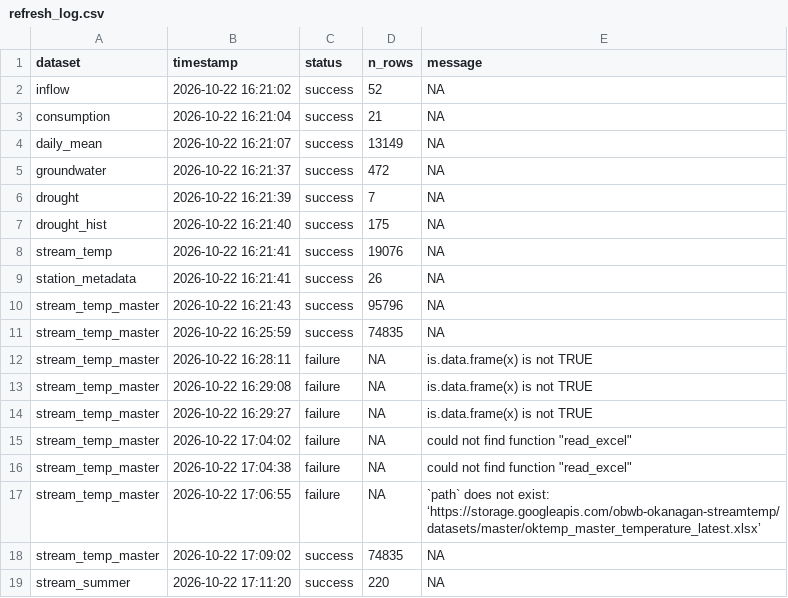
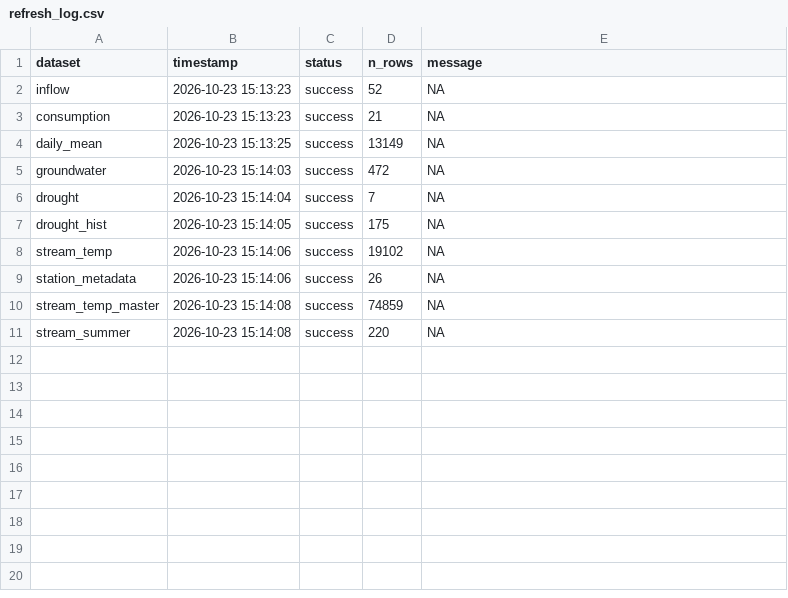
Before and after one commit to TOTA-git/TOTA-Water-Dashboard, a CSV file: data/cache/refresh_log.csv, drawn as a sheet.

```diff
--- a/data/cache/refresh_log.csv
+++ b/data/cache/refresh_log.csv
@@ -1,19 +1,11 @@
 dataset,timestamp,status,n_rows,message
-inflow,2026-10-22 16:21:02,success,52,NA
-consumption,2026-10-22 16:21:04,success,21,NA
-daily_mean,2026-10-22 16:21:07,success,13149,NA
-groundwater,2026-10-22 16:21:37,success,472,NA
-drought,2026-10-22 16:21:39,success,7,NA
-drought_hist,2026-10-22 16:21:40,success,175,NA
-stream_temp,2026-10-22 16:21:41,success,19076,NA
-station_metadata,2026-10-22 16:21:41,success,26,NA
-stream_temp_master,2026-10-22 16:21:43,success,95796,NA
-stream_temp_master,2026-10-22 16:25:59,success,74835,NA
-stream_temp_master,2026-10-22 16:28:11,failure,NA,is.data.frame(x) is not TRUE
-stream_temp_master,2026-10-22 16:29:08,failure,NA,is.data.frame(x) is not TRUE
-stream_temp_master,2026-10-22 16:29:27,failure,NA,is.data.frame(x) is not TRUE
-stream_temp_master,2026-10-22 17:04:02,failure,NA,"could not find function ""read_excel"""
-stream_temp_master,2026-10-22 17:04:38,failure,NA,"could not find function ""read_excel"""
-stream_temp_master,2026-10-22 17:06:55,failure,NA,`path` does not exist: ‘https://storage.googleapis.com/obwb-okanagan-streamtemp/datasets/master/oktemp_master_temperature_latest.xlsx’
-stream_temp_master,2026-10-22 17:09:02,success,74835,NA
-stream_summer,2026-10-22 17:11:20,success,220,NA
+inflow,2026-10-23 15:13:23,success,52,NA
+consumption,2026-10-23 15:13:23,success,21,NA
+daily_mean,2026-10-23 15:13:25,success,13149,NA
+groundwater,2026-10-23 15:14:03,success,472,NA
+drought,2026-10-23 15:14:04,success,7,NA
+drought_hist,2026-10-23 15:14:05,success,175,NA
+stream_temp,2026-10-23 15:14:06,success,19102,NA
+station_metadata,2026-10-23 15:14:06,success,26,NA
+stream_temp_master,2026-10-23 15:14:08,success,74859,NA
+stream_summer,2026-10-23 15:14:08,success,220,NA
```
Also changed, not shown: data/cache/groundwater.csv, data/cache/station_metadata.csv, 3 other files.
